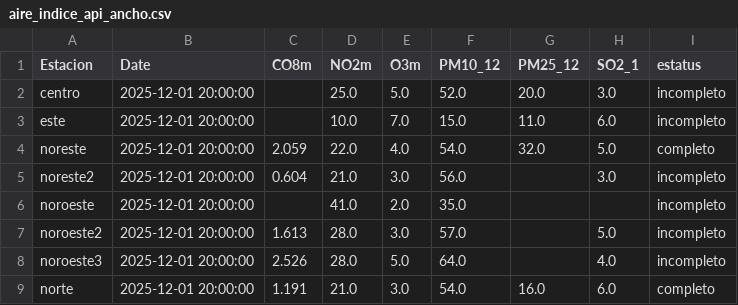
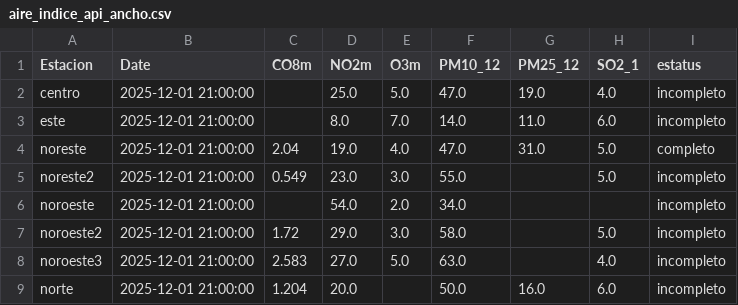
Before and after one commit to LuisRodarteC/AIRENL, a CSV file: aire_indice_api_ancho.csv, drawn as a sheet; only a part is shown; the diff covers the shown part only.

```diff
--- a/aire_indice_api_ancho.csv
+++ b/aire_indice_api_ancho.csv
@@ -1,9 +1,9 @@
 Estacion,Date,CO8m,NO2m,O3m,PM10_12,PM25_12,SO2_1,estatus
-centro,2025-12-01 20:00:00,,25.0,5.0,52.0,20.0,3.0,incompleto
-este,2025-12-01 20:00:00,,10.0,7.0,15.0,11.0,6.0,incompleto
-noreste,2025-12-01 20:00:00,2.059,22.0,4.0,54.0,32.0,5.0,completo
-noreste2,2025-12-01 20:00:00,0.604,21.0,3.0,56.0,,3.0,incompleto
-noroeste,2025-12-01 20:00:00,,41.0,2.0,35.0,,,incompleto
-noroeste2,2025-12-01 20:00:00,1.613,28.0,3.0,57.0,,5.0,incompleto
-noroeste3,2025-12-01 20:00:00,2.526,28.0,5.0,64.0,,4.0,incompleto
-norte,2025-12-01 20:00:00,1.191,21.0,3.0,54.0,16.0,6.0,completo
+centro,2025-12-01 21:00:00,,25.0,5.0,47.0,19.0,4.0,incompleto
+este,2025-12-01 21:00:00,,8.0,7.0,14.0,11.0,6.0,incompleto
+noreste,2025-12-01 21:00:00,2.04,19.0,4.0,47.0,31.0,5.0,completo
+noreste2,2025-12-01 21:00:00,0.549,23.0,3.0,55.0,,5.0,incompleto
+noroeste,2025-12-01 21:00:00,,54.0,2.0,34.0,,,incompleto
+noroeste2,2025-12-01 21:00:00,1.72,29.0,3.0,58.0,,5.0,incompleto
+noroeste3,2025-12-01 21:00:00,2.583,27.0,5.0,63.0,,4.0,incompleto
+norte,2025-12-01 21:00:00,1.204,20.0,,50.0,16.0,6.0,incompleto
```
Also changed, not shown: 40 edited cells elsewhere in this file, aire_indice_api_ancho_historico.csv, aire_monterrey.csv.
